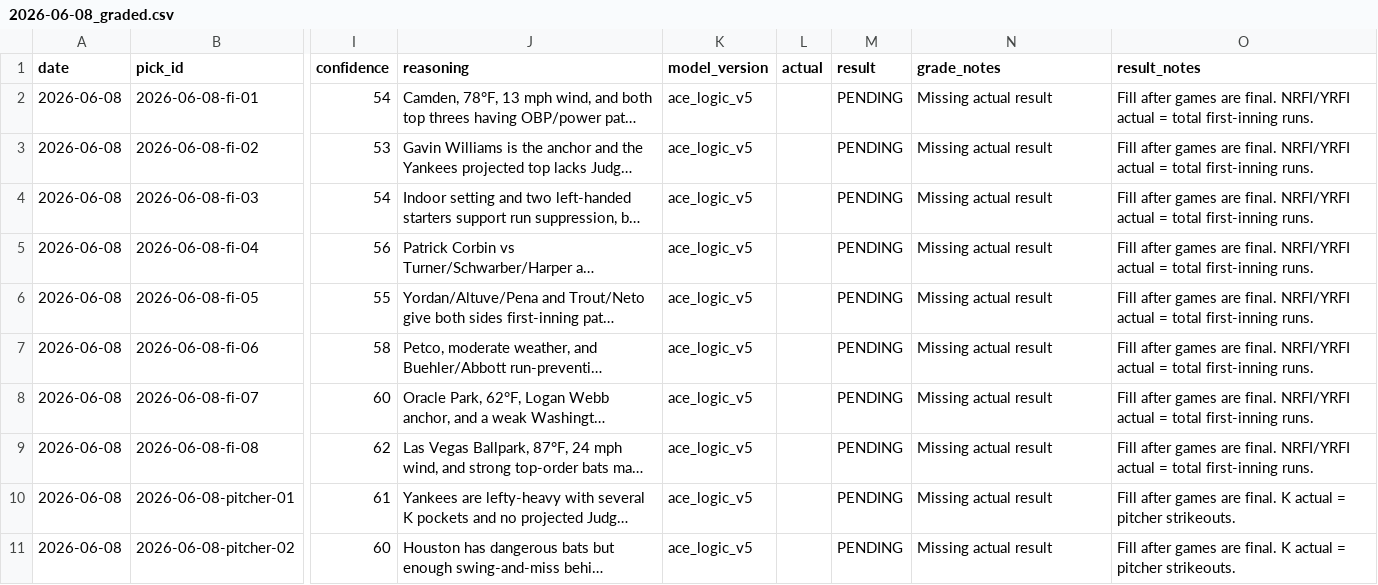
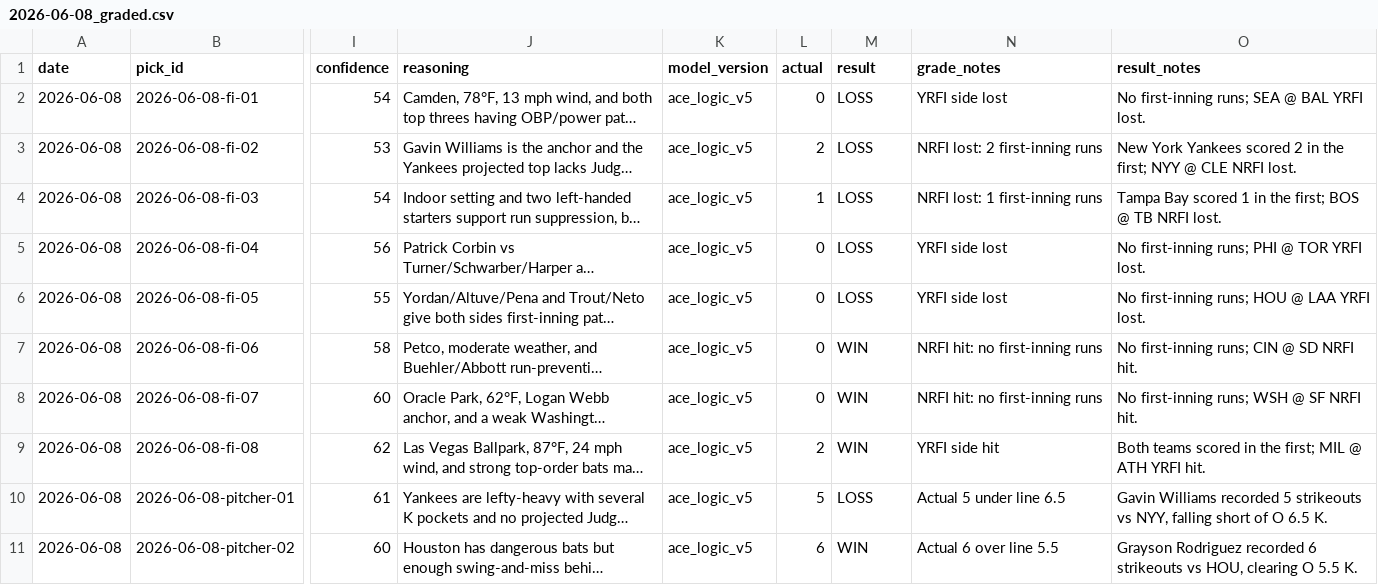
Before and after one commit to KyleAnthony06/mlb-model, a CSV file: data/graded/2026-06-08_graded.csv, drawn as a sheet; only a part is shown, gaps mark what is left out; long unchanged cells end in …; the diff covers the shown part only; the diff names each change by its address in the sheet, - before the commit and + after, or states it on an @@ line.

```diff
--- a/data/graded/2026-06-08_graded.csv
+++ b/data/graded/2026-06-08_graded.csv
-L2 (actual): (empty)
+L2 (actual): 0
-M2:M6 (result): PENDING
+M2:M6 (result): LOSS
-N2 (grade_notes): Missing actual result
+N2 (grade_notes): YRFI side lost
-O2 (result_notes): Fill after games are final. NRFI/YRFI actual = total first-inning runs.
+O2 (result_notes): No first-inning runs; SEA @ BAL YRFI lost.
-L3 (actual): (empty)
+L3 (actual): 2
-N3 (grade_notes): Missing actual result
+N3 (grade_notes): NRFI lost: 2 first-inning runs
-O3 (result_notes): Fill after games are final. NRFI/YRFI actual = total first-inning runs.
+O3 (result_notes): New York Yankees scored 2 in the first; NYY @ CLE NRFI lost.
-L4 (actual): (empty)
+L4 (actual): 1
-N4 (grade_notes): Missing actual result
+N4 (grade_notes): NRFI lost: 1 first-inning runs
-O4 (result_notes): Fill after games are final. NRFI/YRFI actual = total first-inning runs.
+O4 (result_notes): Tampa Bay scored 1 in the first; BOS @ TB NRFI lost.
-L5:L8 (actual): (empty)
+L5:L8 (actual): 0
-N5:N6 (grade_notes): Missing actual result
+N5:N6 (grade_notes): YRFI side lost
-O5 (result_notes): Fill after games are final. NRFI/YRFI actual = total first-inning runs.
+O5 (result_notes): No first-inning runs; PHI @ TOR YRFI lost.
-O6 (result_notes): Fill after games are final. NRFI/YRFI actual = total first-inning runs.
+O6 (result_notes): No first-inning runs; HOU @ LAA YRFI lost.
-M7:M9 (result): PENDING
+M7:M9 (result): WIN
-N7:N8 (grade_notes): Missing actual result
+N7:N8 (grade_notes): NRFI hit: no first-inning runs
-O7 (result_notes): Fill after games are final. NRFI/YRFI actual = total first-inning runs.
+O7 (result_notes): No first-inning runs; CIN @ SD NRFI hit.
-O8 (result_notes): Fill after games are final. NRFI/YRFI actual = total first-inning runs.
+O8 (result_notes): No first-inning runs; WSH @ SF NRFI hit.
-L9 (actual): (empty)
+L9 (actual): 2
-N9 (grade_notes): Missing actual result
+N9 (grade_notes): YRFI side hit
-O9 (result_notes): Fill after games are final. NRFI/YRFI actual = total first-inning runs.
+O9 (result_notes): Both teams scored in the first; MIL @ ATH YRFI hit.
-L10 (actual): (empty)
+L10 (actual): 5
-M10 (result): PENDING
+M10 (result): LOSS
-N10 (grade_notes): Missing actual result
+N10 (grade_notes): Actual 5 under line 6.5
-O10 (result_notes): Fill after games are final. K actual = pitcher strikeouts.
+O10 (result_notes): Gavin Williams recorded 5 strikeouts vs NYY, falling short of O 6.5 K.
-L11 (actual): (empty)
+L11 (actual): 6
-M11 (result): PENDING
+M11 (result): WIN
-N11 (grade_notes): Missing actual result
+N11 (grade_notes): Actual 6 over line 5.5
-O11 (result_notes): Fill after games are final. K actual = pitcher strikeouts.
+O11 (result_notes): Grayson Rodriguez recorded 6 strikeouts vs HOU, clearing O 5.5 K.
```
Also changed, not shown: 28 edited cells elsewhere in this file, data/results/2026-06-08_results.csv, reports/model_performance_summary.csv, 6 other files.
